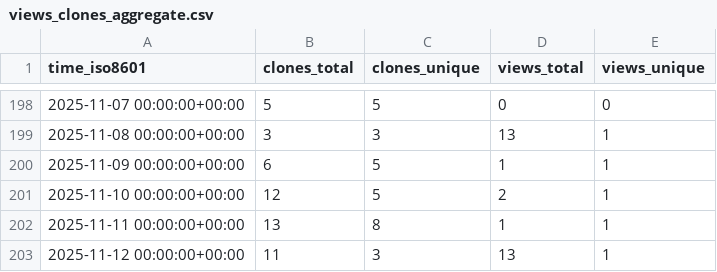
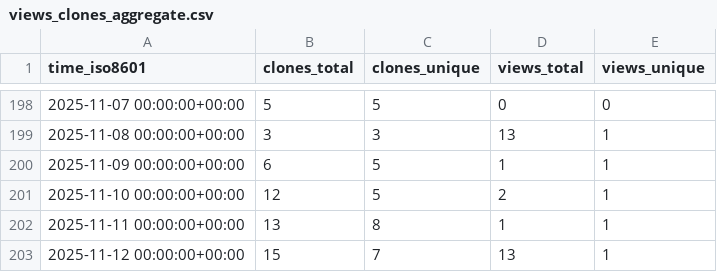
Before and after one commit to vikrg23/OpenROAD, a CSV file: vikrg23/OpenROAD/ghrs-data/views_clones_aggregate.csv, drawn as a sheet; only a part is shown, gaps mark what is left out.

```diff
--- a/vikrg23/OpenROAD/ghrs-data/views_clones_aggregate.csv
+++ b/vikrg23/OpenROAD/ghrs-data/views_clones_aggregate.csv
@@ -202,2 +202,2 @@ time_iso8601,clones_total,clones_unique,views_total,views_unique
 2025-11-11 00:00:00+00:00,13,8,1,1
-2025-11-12 00:00:00+00:00,11,3,13,1
+2025-11-12 00:00:00+00:00,15,7,13,1
```
Also changed, not shown: 1 other file.
